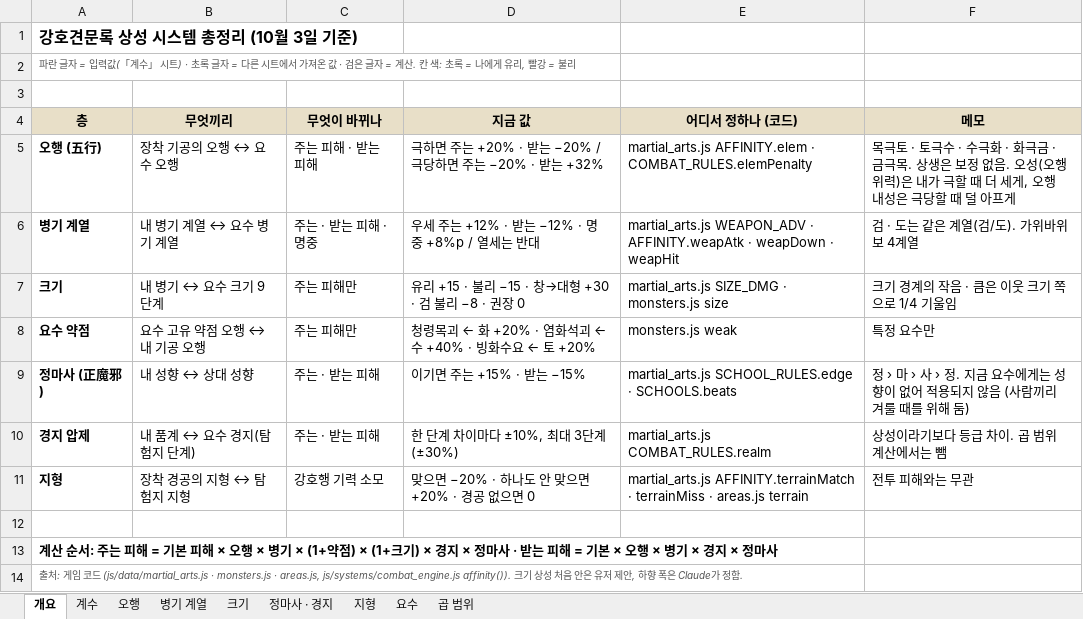
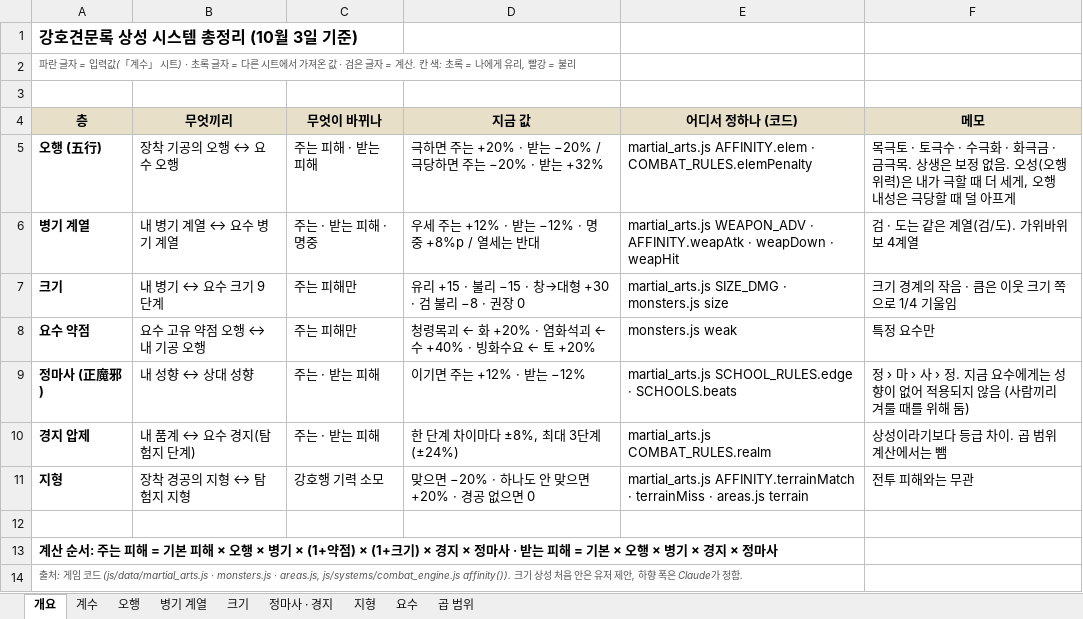
Before and after one commit to dooganzzz/dooganzzz, an Excel workbook: gangho/docs/상성시스템_총정리.xlsx, sheet 개요, drawn as a sheet; values as stored, in another font and other column widths than the file's, no borders; the diff names each change by its address in the sheet, - before the commit and + after, or states it on an @@ line.

```diff
--- a/gangho/docs/상성시스템_총정리.xlsx (sheet 개요)
+++ b/gangho/docs/상성시스템_총정리.xlsx (sheet 개요)
-D9 (지금 값): 이기면 주는 +15% · 받는 −15%
+D9 (지금 값): 이기면 주는 +12% · 받는 −12%
-D10 (지금 값): 한 단계 차이마다 ±10%, 최대 3단계(±30%)
+D10 (지금 값): 한 단계 차이마다 ±8%, 최대 3단계(±24%)
```
Also changed, not shown: sheet 계수, 3 other files.
